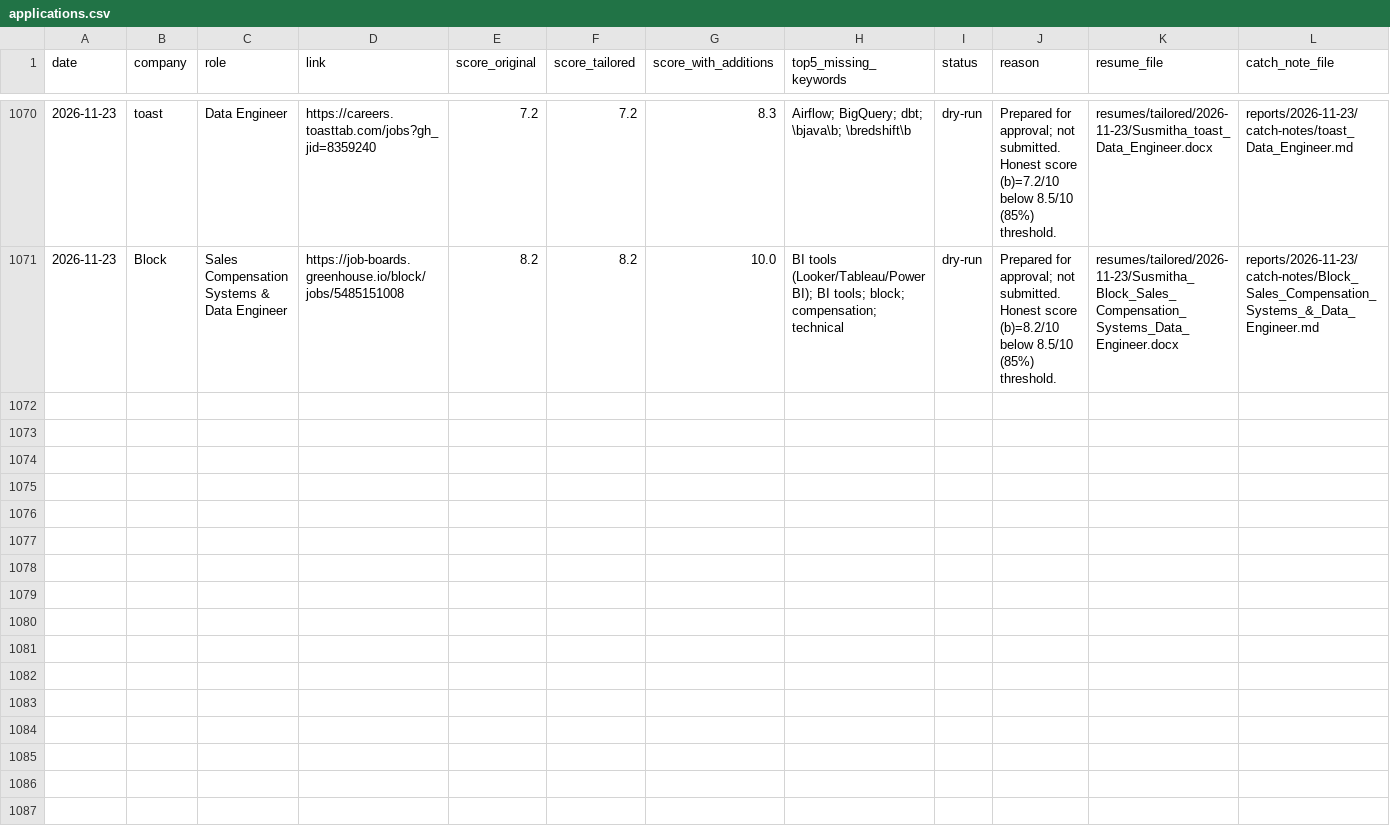
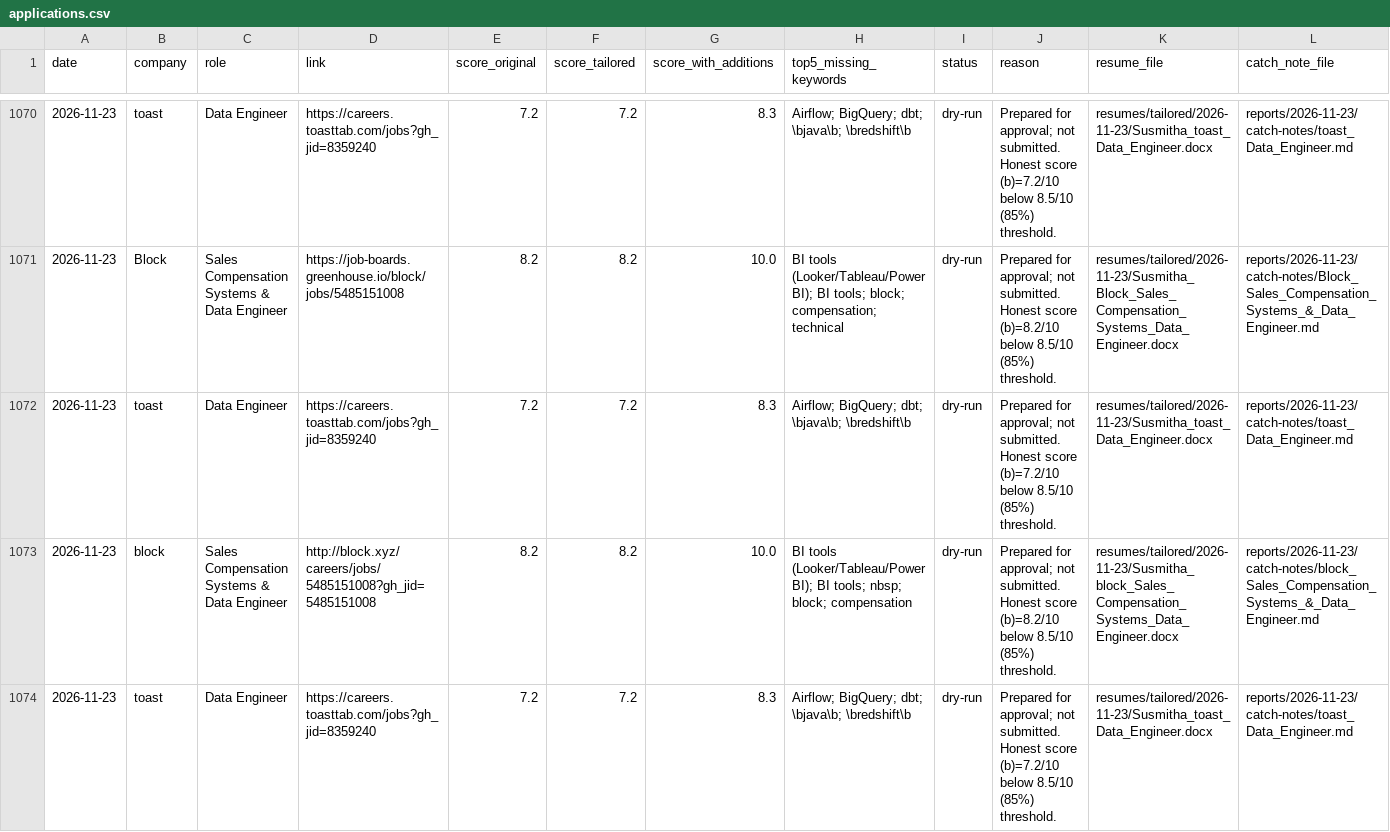
Before and after one commit to Susmitha53110/Job-Application, a CSV file: logs/applications.csv, drawn as a sheet; only a part is shown, gaps mark what is left out; rows hold the shown columns only; the diff covers the shown part only; the diff names each change by its address in the sheet, - before the commit and + after, or states it on an @@ line.

```diff
--- a/logs/applications.csv
+++ b/logs/applications.csv
+row 1072: 2026-11-23 | toast | Data Engineer | https://careers.toasttab.com/jobs?gh_jid=8359240 | 7.2 | 7.2 | 8.3 | Airflow; BigQuery; dbt; \bjava\b; \bredshift\b | dry-run | Prepared for approval; not submitted. Honest score (b)=7.2/10 below 8.5/10 (85%) threshold. | resumes/tailored/2026-11-23/Susmitha_toast_Data_Engineer.docx | reports/2026-11-23/catch-notes/toast_Data_Engineer.md
+row 1073: 2026-11-23 | block | Sales Compensation Systems & Data Engineer | http://block.xyz/careers/jobs/5485151008?gh_jid=5485151008 | 8.2 | 8.2 | 10.0 | BI tools (Looker/Tableau/Power BI); BI tools; nbsp; block; compensation | dry-run | Prepared for approval; not submitted. Honest score (b)=8.2/10 below 8.5/10 (85%) threshold. | resumes/tailored/2026-11-23/Susmitha_block_Sales_Compensation_Systems_Data_Engineer.docx | reports/2026-11-23/catch-notes/block_Sales_Compensation_Systems_&_Data_Engineer.md
+row 1074: 2026-11-23 | toast | Data Engineer | https://careers.toasttab.com/jobs?gh_jid=8359240 | 7.2 | 7.2 | 8.3 | Airflow; BigQuery; dbt; \bjava\b; \bredshift\b | dry-run | Prepared for approval; not submitted. Honest score (b)=7.2/10 below 8.5/10 (85%) threshold. | resumes/tailored/2026-11-23/Susmitha_toast_Data_Engineer.docx | reports/2026-11-23/catch-notes/toast_Data_Engineer.md
```
Also changed, not shown: 7 added rows elsewhere in this file, 22 other files.
